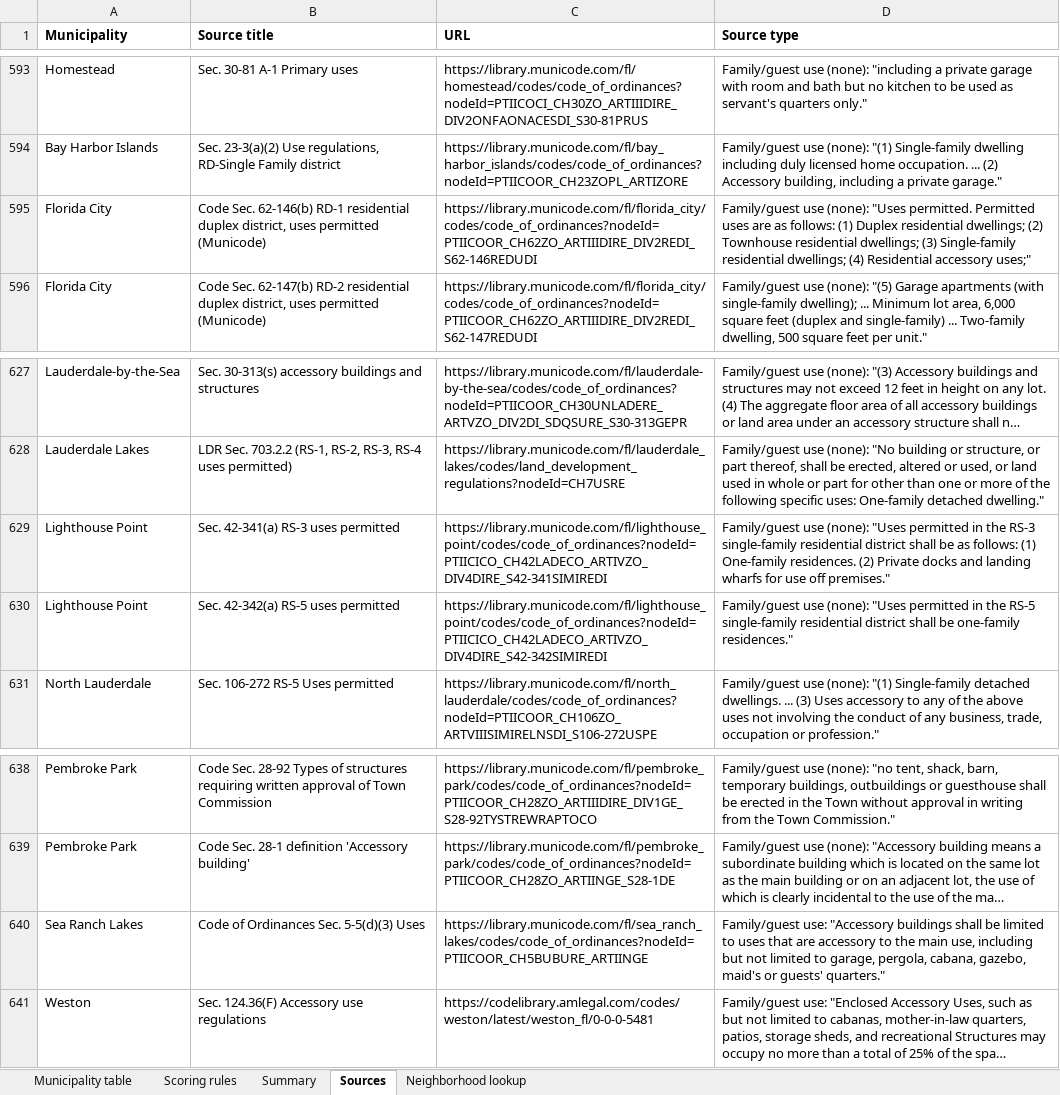
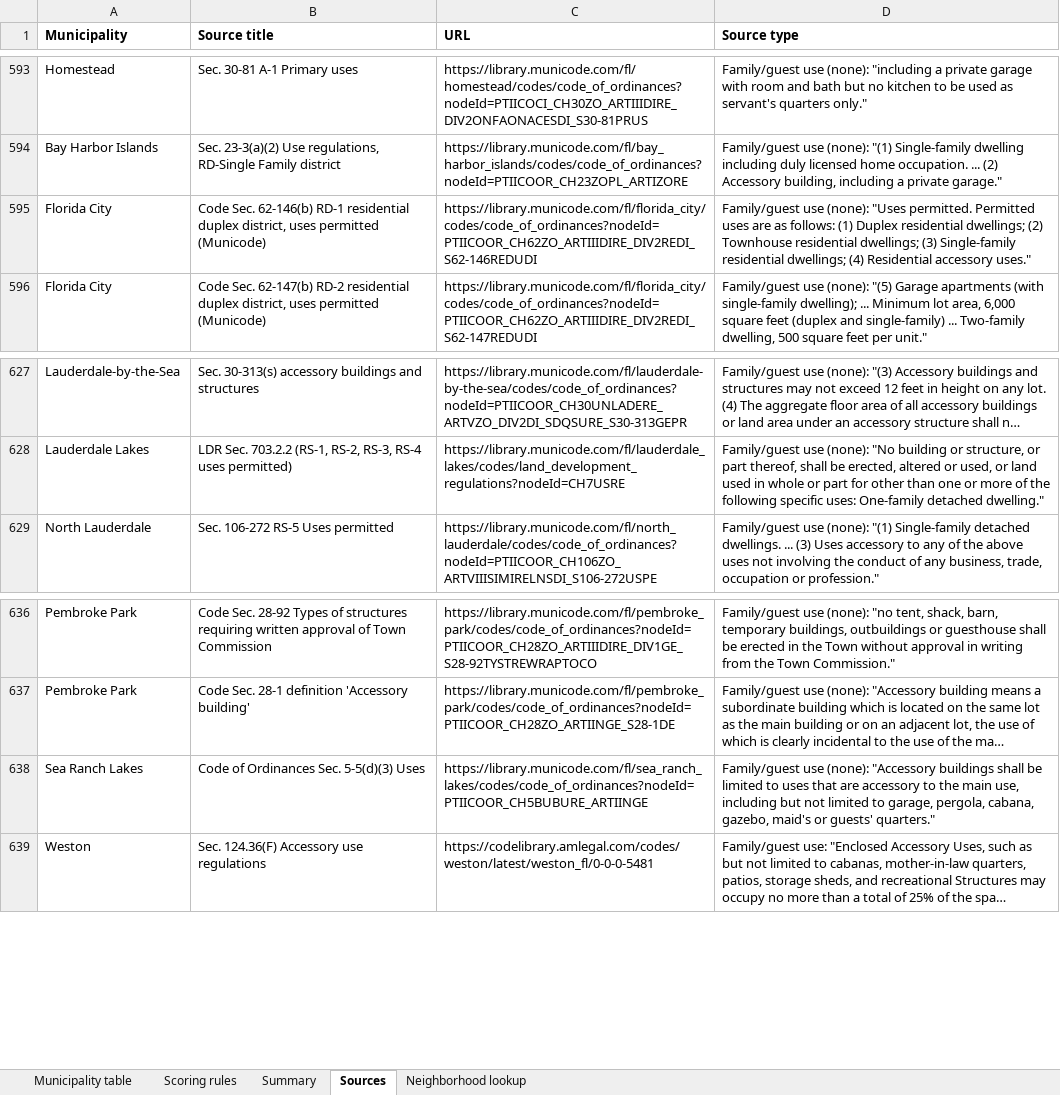
Before and after one commit to Sidesuites/sidesuites, an Excel workbook: tools/adu/source/Sidesuites_ADU_Municipality_Table.xlsx, sheet Sources, drawn as a sheet; only a part is shown, gaps mark what is left out; long unchanged cells end in …; values as stored, in another font and other column widths than the file's, no borders; removed rows and columns are numbered as before the commit, all else as after; the diff names each change by its address in the sheet, - before the commit and + after, or states it on an @@ line.

```diff
--- a/tools/adu/source/Sidesuites_ADU_Municipality_Table.xlsx (sheet Sources)
+++ b/tools/adu/source/Sidesuites_ADU_Municipality_Table.xlsx (sheet Sources)
-D595 (Source type): …Residential accessory uses;"
+D595 (Source type): …Residential accessory uses."
-row 629: Lighthouse Point | Sec. 42-341(a) RS-3 uses permitted | https://library.municode.com/fl/lighthouse_point/codes/code_of_ordinances?nodeId=PTIICICO_CH42LADECO_ARTIVZO_DIV4DIRE_S42-341SIMIREDI | Family/guest use (none): "Uses permitted in the RS-3 single-family residential district shall be as follows: (1) One-family residences. (2) Private docks and landing wharfs for use off premises."
-row 630: Lighthouse Point | Sec. 42-342(a) RS-5 uses permitted | https://library.municode.com/fl/lighthouse_point/codes/code_of_ordinances?nodeId=PTIICICO_CH42LADECO_ARTIVZO_DIV4DIRE_S42-342SIMIREDI | Family/guest use (none): "Uses permitted in the RS-5 single-family residential district shall be one-family residences."
-D638 (Source type): Family/guest use: "Accessory buildings…
+D638 (Source type): Family/guest use (none): "Accessory buildings…
```
Also changed, not shown: sheet Scoring rules, sheet Municipality table, 5 other files.
